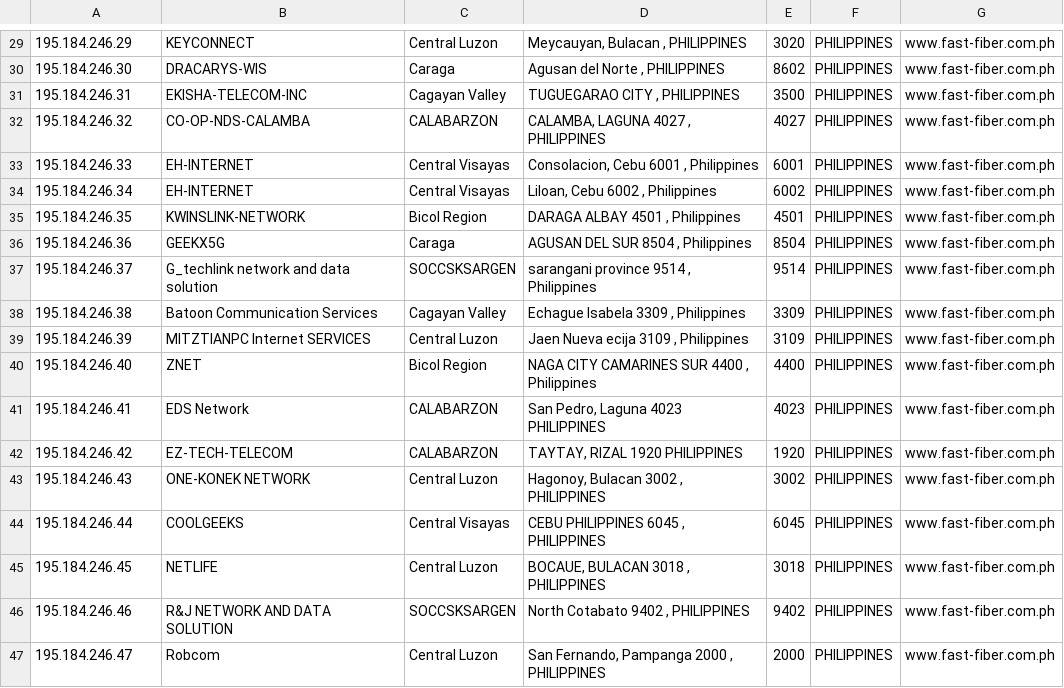
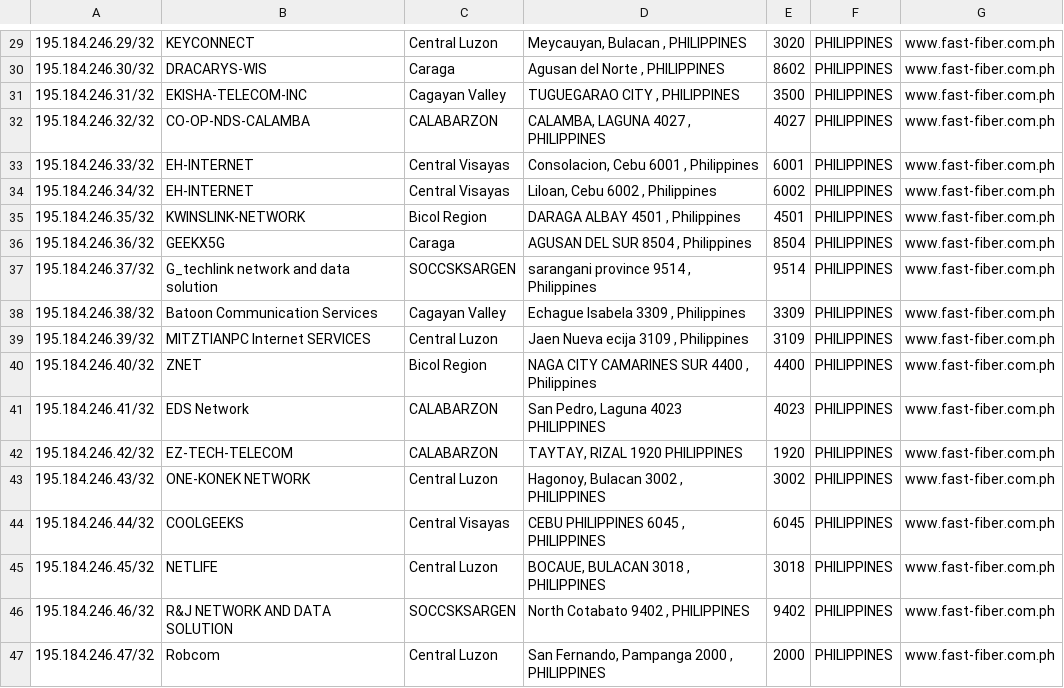
Before and after one commit to fast-fiber/geo-feed, a CSV file: geofeed.csv, drawn as a sheet; only a part is shown, gaps mark what is left out; the diff covers the shown part only.

```diff
--- a/geofeed.csv
+++ b/geofeed.csv
@@ -29,19 +29,19 @@
-195.184.246.29,KEYCONNECT,Central Luzon,"Meycauyan, Bulacan , PHILIPPINES",3020,PHILIPPINES,www.fast-fiber.com.ph
-195.184.246.30,DRACARYS-WIS,Caraga,"Agusan del Norte , PHILIPPINES",8602,PHILIPPINES,www.fast-fiber.com.ph
-195.184.246.31,EKISHA-TELECOM-INC,Cagayan Valley,"TUGUEGARAO CITY , PHILIPPINES",3500,PHILIPPINES,www.fast-fiber.com.ph
-195.184.246.32,CO-OP-NDS-CALAMBA,CALABARZON,"CALAMBA, LAGUNA 4027 , PHILIPPINES",4027,PHILIPPINES,www.fast-fiber.com.ph
-195.184.246.33,EH-INTERNET,Central Visayas,"Consolacion, Cebu 6001 , Philippines",6001,PHILIPPINES,www.fast-fiber.com.ph
-195.184.246.34,EH-INTERNET,Central Visayas,"Liloan, Cebu 6002 , Philippines",6002,PHILIPPINES,www.fast-fiber.com.ph
-195.184.246.35,KWINSLINK-NETWORK,Bicol Region,"DARAGA ALBAY 4501 , Philippines",4501,PHILIPPINES,www.fast-fiber.com.ph
-195.184.246.36,GEEKX5G,Caraga,"AGUSAN DEL SUR 8504 , Philippines",8504,PHILIPPINES,www.fast-fiber.com.ph
-195.184.246.37,G_techlink network and data solution,SOCCSKSARGEN,"sarangani province 9514 , Philippines",9514,PHILIPPINES,www.fast-fiber.com.ph
-195.184.246.38,Batoon Communication Services,Cagayan Valley,"Echague Isabela 3309 , Philippines",3309,PHILIPPINES,www.fast-fiber.com.ph
-195.184.246.39,MITZTIANPC Internet SERVICES,Central Luzon,"Jaen Nueva ecija 3109 , Philippines",3109,PHILIPPINES,www.fast-fiber.com.ph
-195.184.246.40,ZNET,Bicol Region,"NAGA CITY CAMARINES SUR 4400 , Philippines",4400,PHILIPPINES,www.fast-fiber.com.ph
-195.184.246.41,EDS Network,CALABARZON,"San Pedro, Laguna 4023 PHILIPPINES",4023,PHILIPPINES,www.fast-fiber.com.ph
-195.184.246.42,EZ-TECH-TELECOM,CALABARZON,"TAYTAY, RIZAL 1920 PHILIPPINES",1920,PHILIPPINES,www.fast-fiber.com.ph
-195.184.246.43,ONE-KONEK NETWORK,Central Luzon,"Hagonoy, Bulacan 3002 , PHILIPPINES",3002,PHILIPPINES,www.fast-fiber.com.ph
-195.184.246.44,COOLGEEKS,Central Visayas,"CEBU PHILIPPINES 6045 , PHILIPPINES",6045,PHILIPPINES,www.fast-fiber.com.ph
-195.184.246.45,NETLIFE,Central Luzon,"BOCAUE, BULACAN 3018 , PHILIPPINES",3018,PHILIPPINES,www.fast-fiber.com.ph
-195.184.246.46,R&J NETWORK AND DATA SOLUTION,SOCCSKSARGEN,"North Cotabato 9402 , PHILIPPINES",9402,PHILIPPINES,www.fast-fiber.com.ph
-195.184.246.47,Robcom,Central Luzon,"San Fernando, Pampanga 2000 , PHILIPPINES",2000,PHILIPPINES,www.fast-fiber.com.ph
+195.184.246.29/32,KEYCONNECT,Central Luzon,"Meycauyan, Bulacan , PHILIPPINES",3020,PHILIPPINES,www.fast-fiber.com.ph
+195.184.246.30/32,DRACARYS-WIS,Caraga,"Agusan del Norte , PHILIPPINES",8602,PHILIPPINES,www.fast-fiber.com.ph
+195.184.246.31/32,EKISHA-TELECOM-INC,Cagayan Valley,"TUGUEGARAO CITY , PHILIPPINES",3500,PHILIPPINES,www.fast-fiber.com.ph
+195.184.246.32/32,CO-OP-NDS-CALAMBA,CALABARZON,"CALAMBA, LAGUNA 4027 , PHILIPPINES",4027,PHILIPPINES,www.fast-fiber.com.ph
+195.184.246.33/32,EH-INTERNET,Central Visayas,"Consolacion, Cebu 6001 , Philippines",6001,PHILIPPINES,www.fast-fiber.com.ph
+195.184.246.34/32,EH-INTERNET,Central Visayas,"Liloan, Cebu 6002 , Philippines",6002,PHILIPPINES,www.fast-fiber.com.ph
+195.184.246.35/32,KWINSLINK-NETWORK,Bicol Region,"DARAGA ALBAY 4501 , Philippines",4501,PHILIPPINES,www.fast-fiber.com.ph
+195.184.246.36/32,GEEKX5G,Caraga,"AGUSAN DEL SUR 8504 , Philippines",8504,PHILIPPINES,www.fast-fiber.com.ph
+195.184.246.37/32,G_techlink network and data solution,SOCCSKSARGEN,"sarangani province 9514 , Philippines",9514,PHILIPPINES,www.fast-fiber.com.ph
+195.184.246.38/32,Batoon Communication Services,Cagayan Valley,"Echague Isabela 3309 , Philippines",3309,PHILIPPINES,www.fast-fiber.com.ph
+195.184.246.39/32,MITZTIANPC Internet SERVICES,Central Luzon,"Jaen Nueva ecija 3109 , Philippines",3109,PHILIPPINES,www.fast-fiber.com.ph
+195.184.246.40/32,ZNET,Bicol Region,"NAGA CITY CAMARINES SUR 4400 , Philippines",4400,PHILIPPINES,www.fast-fiber.com.ph
+195.184.246.41/32,EDS Network,CALABARZON,"San Pedro, Laguna 4023 PHILIPPINES",4023,PHILIPPINES,www.fast-fiber.com.ph
+195.184.246.42/32,EZ-TECH-TELECOM,CALABARZON,"TAYTAY, RIZAL 1920 PHILIPPINES",1920,PHILIPPINES,www.fast-fiber.com.ph
+195.184.246.43/32,ONE-KONEK NETWORK,Central Luzon,"Hagonoy, Bulacan 3002 , PHILIPPINES",3002,PHILIPPINES,www.fast-fiber.com.ph
+195.184.246.44/32,COOLGEEKS,Central Visayas,"CEBU PHILIPPINES 6045 , PHILIPPINES",6045,PHILIPPINES,www.fast-fiber.com.ph
+195.184.246.45/32,NETLIFE,Central Luzon,"BOCAUE, BULACAN 3018 , PHILIPPINES",3018,PHILIPPINES,www.fast-fiber.com.ph
+195.184.246.46/32,R&J NETWORK AND DATA SOLUTION,SOCCSKSARGEN,"North Cotabato 9402 , PHILIPPINES",9402,PHILIPPINES,www.fast-fiber.com.ph
+195.184.246.47/32,Robcom,Central Luzon,"San Fernando, Pampanga 2000 , PHILIPPINES",2000,PHILIPPINES,www.fast-fiber.com.ph
```
Also changed, not shown: 28 edited cells elsewhere in this file.
